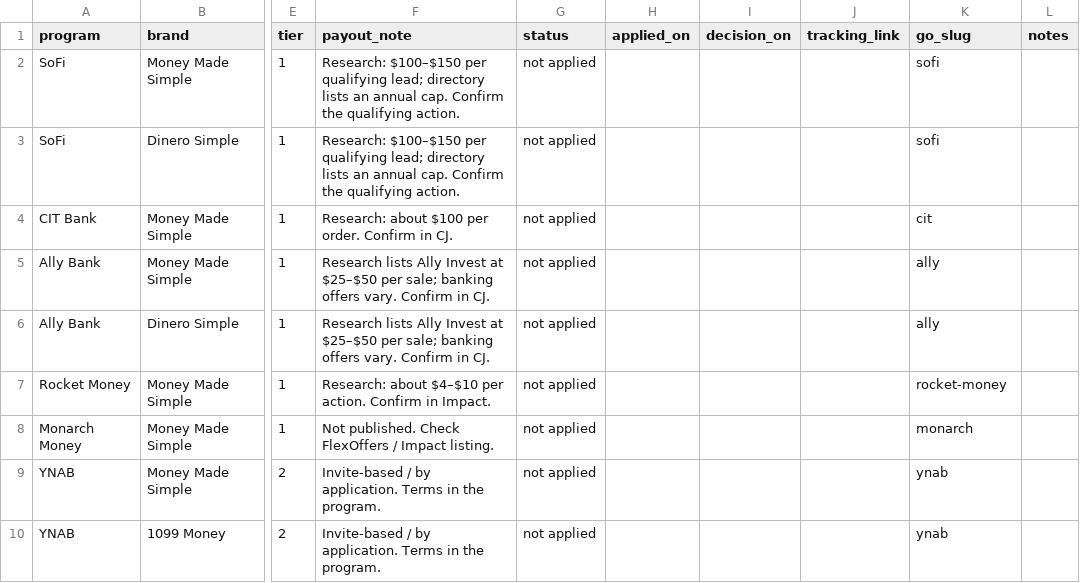
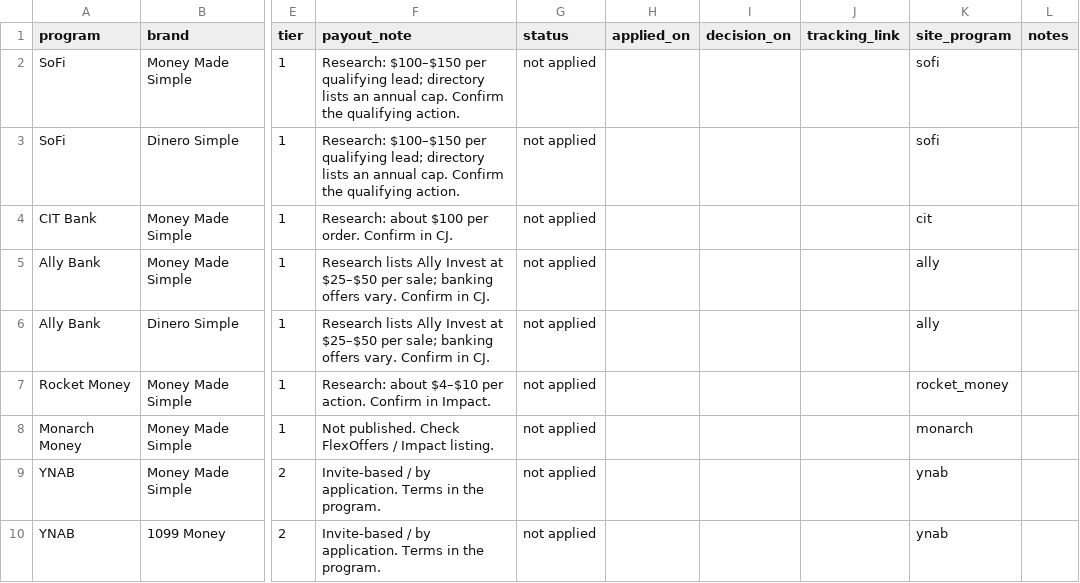
Before and after one commit to Dhruv123-123/cocosl, a CSV file: launch/affiliates/applications.csv, drawn as a sheet; only a part is shown, gaps mark what is left out; the diff names each change by its address in the sheet, - before the commit and + after, or states it on an @@ line.

```diff
--- a/launch/affiliates/applications.csv
+++ b/launch/affiliates/applications.csv
-K1: go_slug
+K1: site_program
-K7 (site_program): rocket-money
+K7 (site_program): rocket_money
```
Also changed, not shown: 47 other files.
